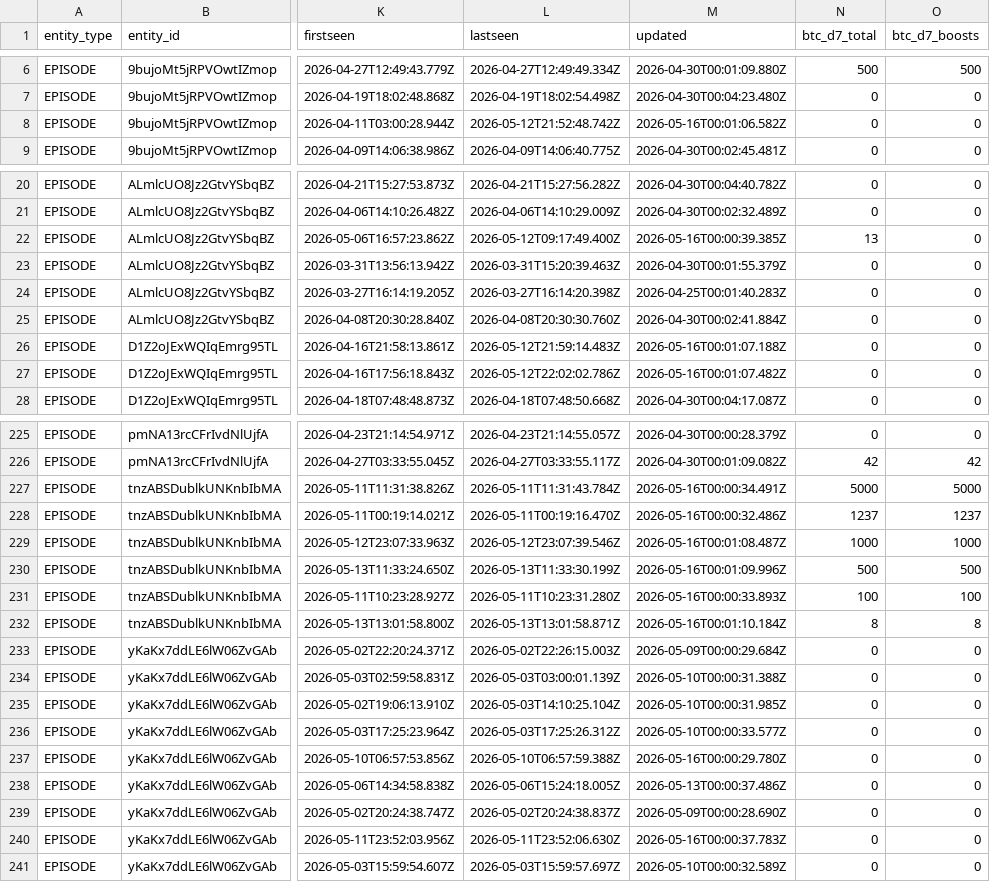
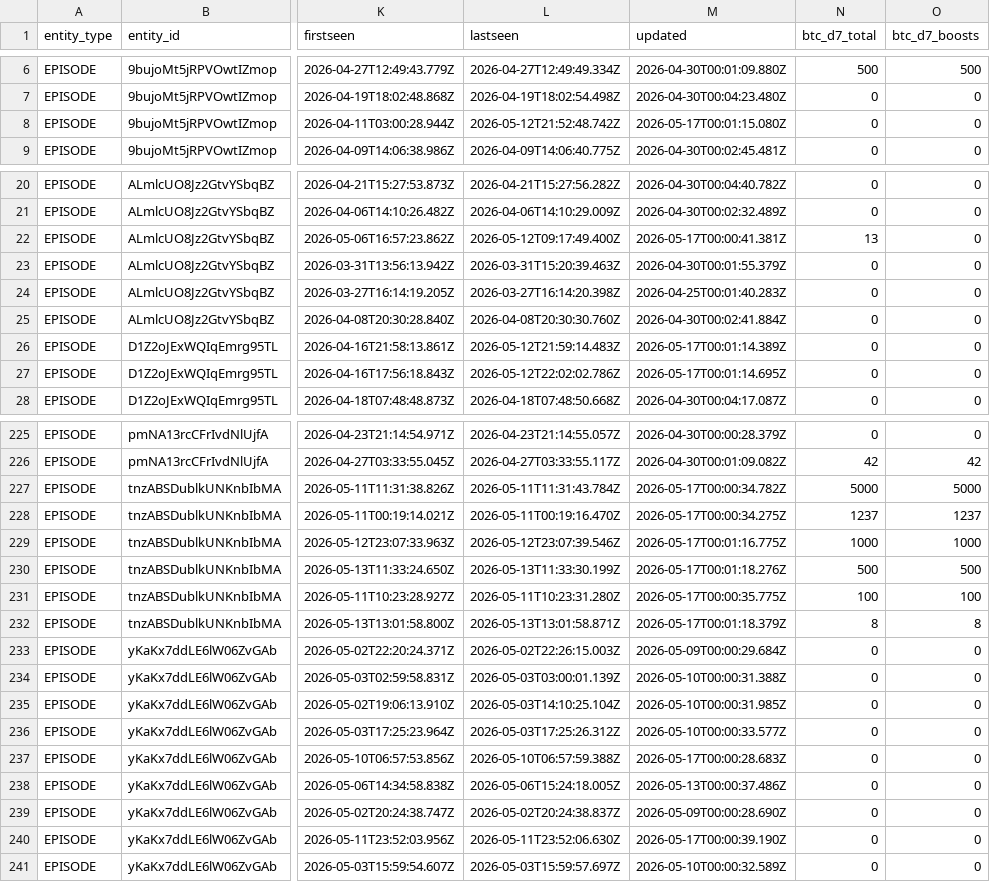
Before and after one commit to ChadFarrow/localbitcoiners, a CSV file: data/fountain-api.csv, drawn as a sheet; only a part is shown, gaps mark what is left out; the diff covers the shown part only; the diff names each change by its address in the sheet, - before the commit and + after, or states it on an @@ line.

```diff
--- a/data/fountain-api.csv
+++ b/data/fountain-api.csv
-M8 (updated): 2026-05-16T00:01:06.582Z
+M8 (updated): 2026-05-17T00:01:15.080Z
-M22 (updated): 2026-05-16T00:00:39.385Z
+M22 (updated): 2026-05-17T00:00:41.381Z
-M26 (updated): 2026-05-16T00:01:07.188Z
+M26 (updated): 2026-05-17T00:01:14.389Z
-M27 (updated): 2026-05-16T00:01:07.482Z
+M27 (updated): 2026-05-17T00:01:14.695Z
-M227 (updated): 2026-05-16T00:00:34.491Z
+M227 (updated): 2026-05-17T00:00:34.782Z
-M228 (updated): 2026-05-16T00:00:32.486Z
+M228 (updated): 2026-05-17T00:00:34.275Z
-M229 (updated): 2026-05-16T00:01:08.487Z
+M229 (updated): 2026-05-17T00:01:16.775Z
-M230 (updated): 2026-05-16T00:01:09.996Z
+M230 (updated): 2026-05-17T00:01:18.276Z
-M231 (updated): 2026-05-16T00:00:33.893Z
+M231 (updated): 2026-05-17T00:00:35.775Z
-M232 (updated): 2026-05-16T00:01:10.184Z
+M232 (updated): 2026-05-17T00:01:18.379Z
-M237 (updated): 2026-05-16T00:00:29.780Z
+M237 (updated): 2026-05-17T00:00:28.683Z
-M240 (updated): 2026-05-16T00:00:37.783Z
+M240 (updated): 2026-05-17T00:00:39.190Z
```
Also changed, not shown: 44 edited cells elsewhere in this file, data/sats.csv, 2 other files.
